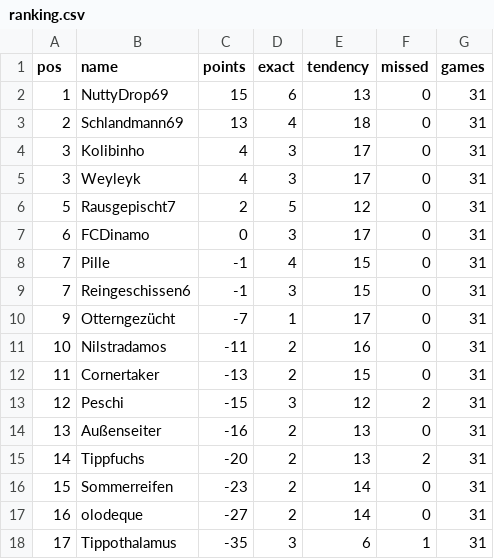
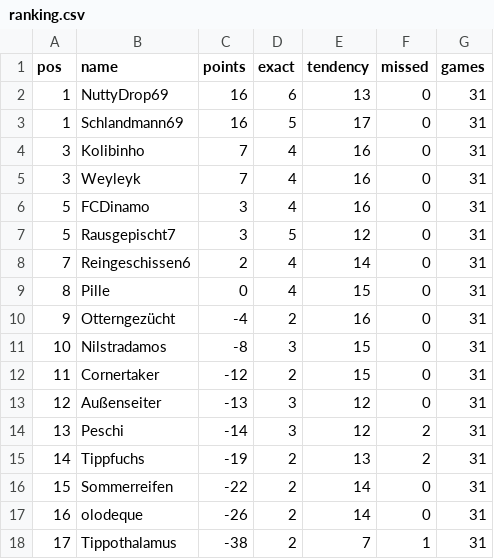
Before and after one commit to senickel/mexiko26-wertung, a CSV file: ranking.csv, drawn as a sheet.

Commit message:
update ranking

```diff
--- a/ranking.csv
+++ b/ranking.csv
@@ -1,18 +1,18 @@
 pos,name,points,exact,tendency,missed,games
-1,NuttyDrop69,15,6,13,0,31
-2,Schlandmann69,13,4,18,0,31
-3,Kolibinho,4,3,17,0,31
-3,Weyleyk,4,3,17,0,31
-5,Rausgepischt7,2,5,12,0,31
-6,FCDinamo,0,3,17,0,31
-7,Pille,-1,4,15,0,31
-7,Reingeschissen6,-1,3,15,0,31
-9,Otterngezücht,-7,1,17,0,31
-10,Nilstradamos,-11,2,16,0,31
-11,Cornertaker,-13,2,15,0,31
-12,Peschi,-15,3,12,2,31
-13,Außenseiter,-16,2,13,0,31
-14,Tippfuchs,-20,2,13,2,31
-15,Sommerreifen,-23,2,14,0,31
-16,olodeque,-27,2,14,0,31
-17,Tippothalamus,-35,3,6,1,31
+1,NuttyDrop69,16,6,13,0,31
+1,Schlandmann69,16,5,17,0,31
+3,Kolibinho,7,4,16,0,31
+3,Weyleyk,7,4,16,0,31
+5,FCDinamo,3,4,16,0,31
+5,Rausgepischt7,3,5,12,0,31
+7,Reingeschissen6,2,4,14,0,31
+8,Pille,0,4,15,0,31
+9,Otterngezücht,-4,2,16,0,31
+10,Nilstradamos,-8,3,15,0,31
+11,Cornertaker,-12,2,15,0,31
+12,Außenseiter,-13,3,12,0,31
+13,Peschi,-14,3,12,2,31
+14,Tippfuchs,-19,2,13,2,31
+15,Sommerreifen,-22,2,14,0,31
+16,olodeque,-26,2,14,0,31
+17,Tippothalamus,-38,2,7,1,31
```
Also changed, not shown: 18 other files.
